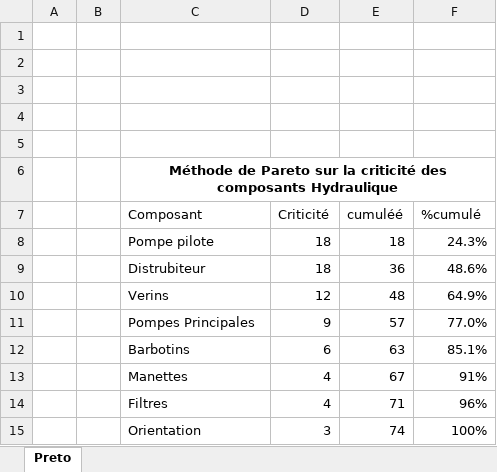
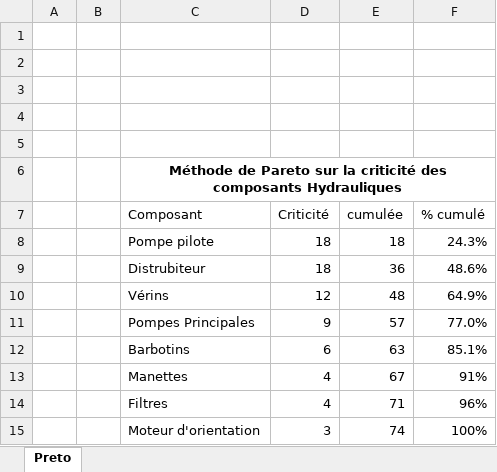
Before and after one commit to OussamaTeyib/PFE_2024, an Excel workbook: Pareto.xlsx, sheet Preto, drawn as a sheet; values as stored, in another font and other column widths than the file's, no borders; charts and pictures not drawn; the diff names each change by its address in the sheet, - before the commit and + after, or states it on an @@ line.

```diff
--- a/Pareto.xlsx (sheet Preto)
+++ b/Pareto.xlsx (sheet Preto)
-C6 (Composant): …des composants Hydraulique
+C6 (Composant): …des composants Hydrauliques
-E7: cumuléé
+E7: cumulée
-F7: %cumulé
+F7: % cumulé
-C10 (Composant): Verins
+C10 (Composant): Vérins
-C15 (Composant): Orientation
+C15 (Composant): Moteur d'orientation
```
Also changed, not shown: charts or pictures, 2 other files.
